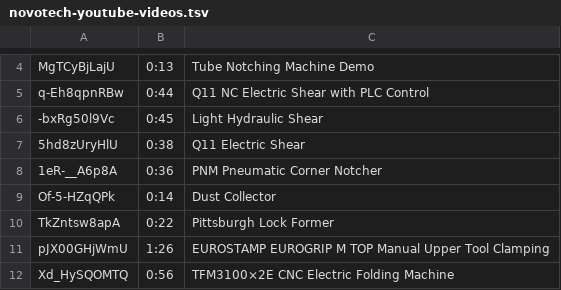
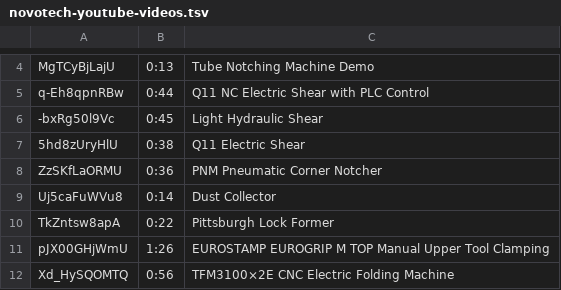
Before and after one commit to novotechmachinetools/novotechmachinetools, a TSV file: tools/novotech-youtube-videos.tsv, drawn as a sheet; only a part is shown, gaps mark what is left out.

```diff
--- a/tools/novotech-youtube-videos.tsv
+++ b/tools/novotech-youtube-videos.tsv
@@ -7,4 +7,4 @@ q-Eh8qpnRBw	0:44	Q11 NC Electric Shear with PLC Control
 5hd8zUryHlU	0:38	Q11 Electric Shear
-1eR-__A6p8A	0:36	PNM Pneumatic Corner Notcher
-Of-5-HZqQPk	0:14	Dust Collector
+ZzSKfLaORMU	0:36	PNM Pneumatic Corner Notcher
+Uj5caFuWVu8	0:14	Dust Collector
 TkZntsw8apA	0:22	Pittsburgh Lock Former
```
Also changed, not shown: 13 other files.
